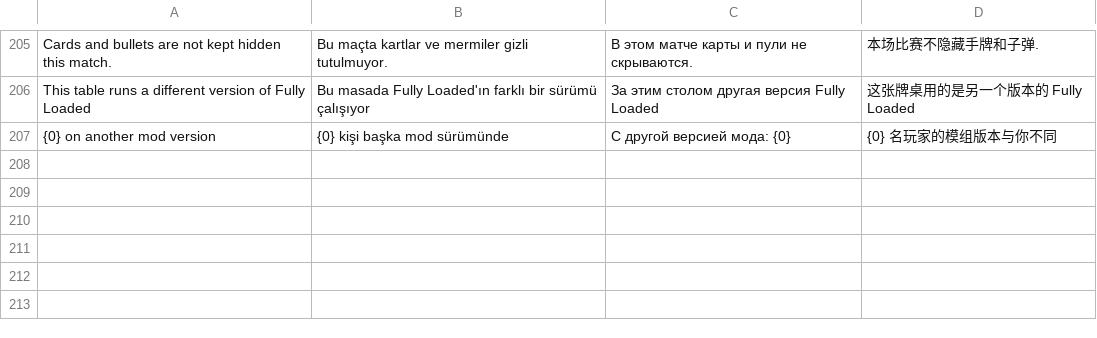
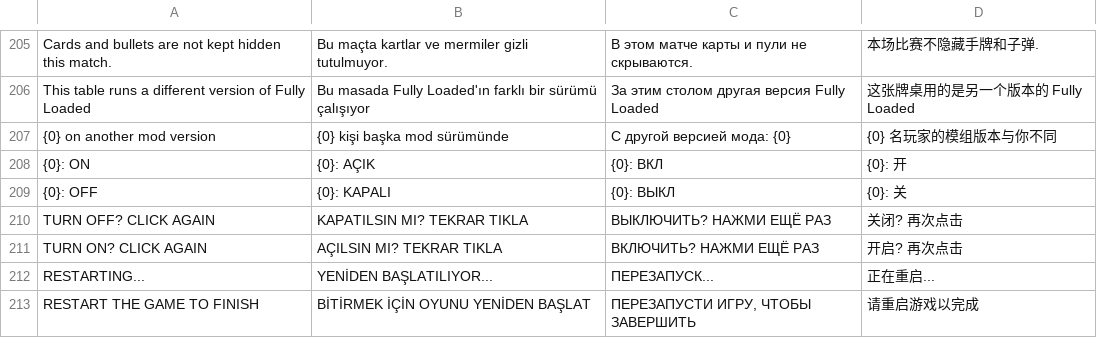
Before and after one commit to dracbat/liarsbar-8p, a TSV file: src/LiarsBar8P/words.tsv, drawn as a sheet; only a part is shown, gaps mark what is left out.

```diff
--- a/src/LiarsBar8P/words.tsv
+++ b/src/LiarsBar8P/words.tsv
@@ -207 +207,7 @@ This table runs a different version of Fully Loaded	Bu masada Fully Loaded'ın f
 {0} on another mod version	{0} kişi başka mod sürümünde	С другой версией мода: {0}	{0} 名玩家的模组版本与你不同
+{0}: ON	{0}: AÇIK	{0}: ВКЛ	{0}: 开
+{0}: OFF	{0}: KAPALI	{0}: ВЫКЛ	{0}: 关
+TURN OFF? CLICK AGAIN	KAPATILSIN MI? TEKRAR TIKLA	ВЫКЛЮЧИТЬ? НАЖМИ ЕЩЁ РАЗ	关闭? 再次点击
+TURN ON? CLICK AGAIN	AÇILSIN MI? TEKRAR TIKLA	ВКЛЮЧИТЬ? НАЖМИ ЕЩЁ РАЗ	开启? 再次点击
+RESTARTING...	YENİDEN BAŞLATILIYOR...	ПЕРЕЗАПУСК...	正在重启...
+RESTART THE GAME TO FINISH	BİTİRMEK İÇİN OYUNU YENİDEN BAŞLAT	ПЕРЕЗАПУСТИ ИГРУ, ЧТОБЫ ЗАВЕРШИТЬ	请重启游戏以完成
```
Also changed, not shown: 7 other files.
